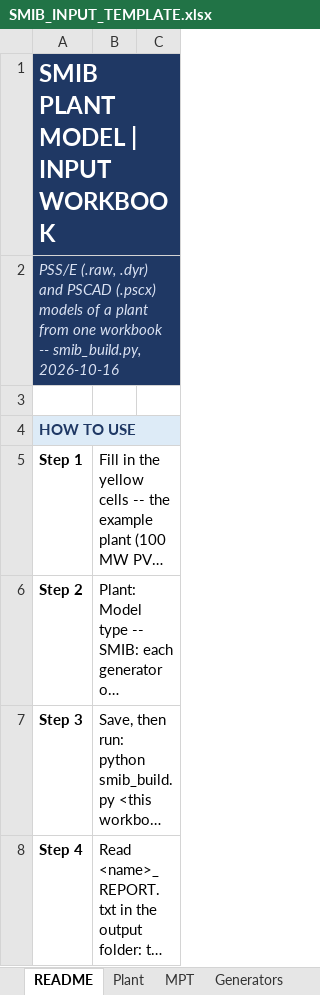
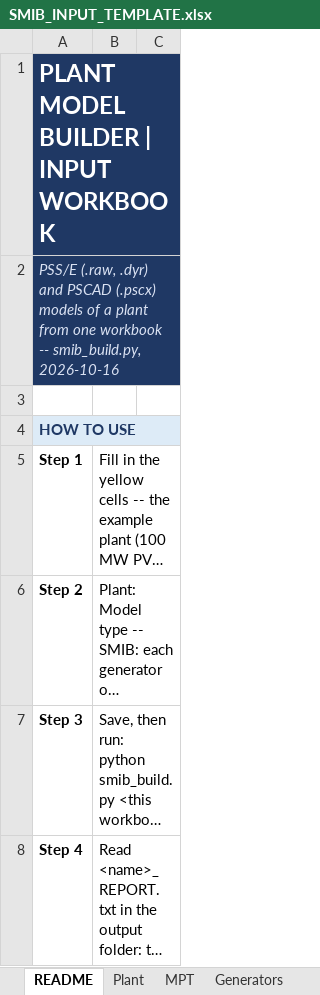
Before and after one commit to venky228/venky228, an Excel workbook: smib/SMIB_INPUT_TEMPLATE.xlsx, sheet README, drawn as a sheet; only a part is shown; long unchanged cells end in …; values as stored, in another font and other column widths than the file's, no borders; the diff names each change by its address in the sheet, - before the commit and + after, or states it on an @@ line.

```diff
--- a/smib/SMIB_INPUT_TEMPLATE.xlsx (sheet README)
+++ b/smib/SMIB_INPUT_TEMPLATE.xlsx (sheet README)
-A1: SMIB PLANT MODEL | INPUT WORKBOOK
+A1: PLANT MODEL BUILDER | INPUT WORKBOOK
```
Also changed, not shown: sheet Plant, sheet Input_Reference, 1 other file.
